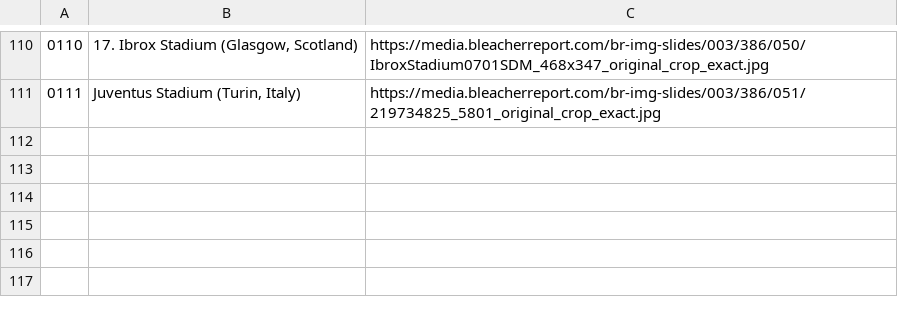
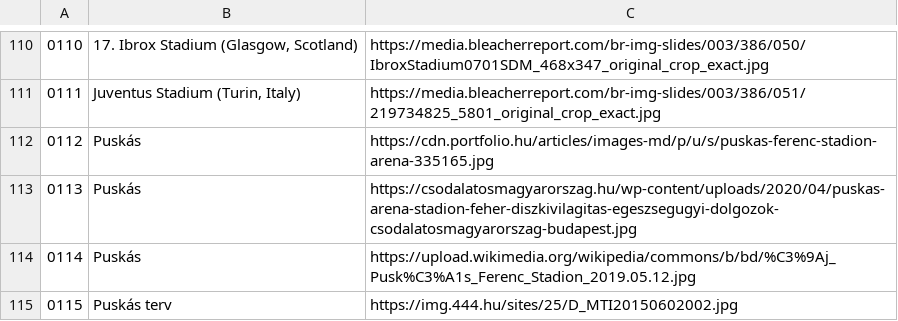
Before and after one commit to kgyrtkirk/cad, a CSV file: famous/images.csv, drawn as a sheet; only a part is shown, gaps mark what is left out.

```diff
--- a/famous/images.csv
+++ b/famous/images.csv
@@ -111 +111,5 @@
 0111	Juventus Stadium (Turin, Italy)	https://media.bleacherreport.com/br-img-slides/003/386/051/219734825_5801_original_crop_exact.jpg
+0112	Puskás	https://cdn.portfolio.hu/articles/images-md/p/u/s/puskas-ferenc-stadion-arena-335165.jpg
+0113	Puskás	https://csodalatosmagyarorszag.hu/wp-content/uploads/2020/04/puskas-arena-stadion-feher-diszkivilagitas-egeszsegugyi-dolgozok-csodalatosmagyarorszag-budapest.jpg
+0114	Puskás	https://upload.wikimedia.org/wikipedia/commons/b/bd/%C3%9Aj_Pusk%C3%A1s_Ferenc_Stadion_2019.05.12.jpg
+0115	Puskás terv	https://img.444.hu/sites/25/D_MTI20150602002.jpg
```
Also changed, not shown: 4 other files.
